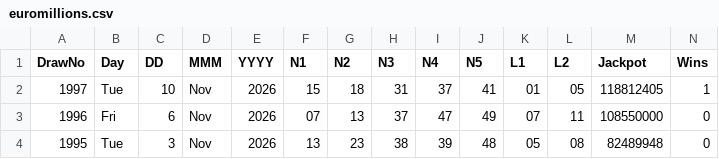
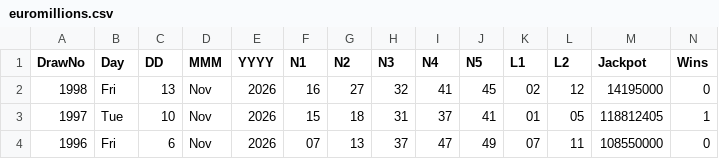
Before and after one commit to CostaCory/uk-lottery-dashboard, a CSV file: data/euromillions.csv, drawn as a sheet; only a part is shown; the shorter side is filled out with more unchanged rows.

Commit message:
Auto-update EuroMillions CSV

```diff
--- a/data/euromillions.csv
+++ b/data/euromillions.csv
@@ -1,2 +1,3 @@
 DrawNo,Day,DD,MMM,YYYY,N1,N2,N3,N4,N5,L1,L2,Jackpot,Wins
+1998,Fri,13,Nov,2026,16,27,32,41,45,02,12,14195000,0
 1997,Tue,10,Nov,2026,15,18,31,37,41,01,05,118812405,1
```
